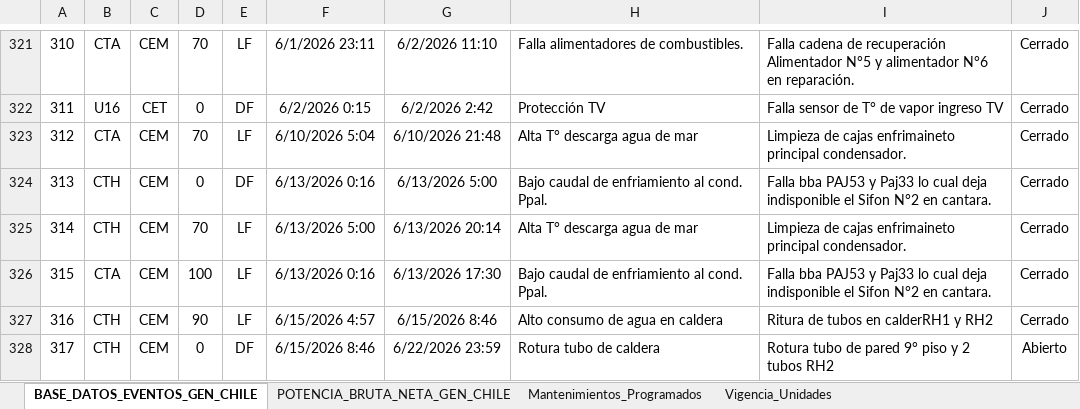
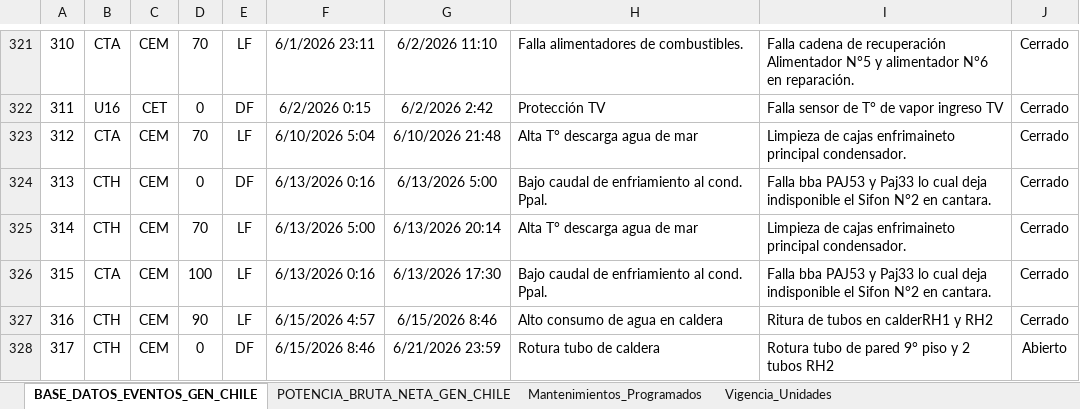
Before and after one commit to auxchecho/gen-cl-indisponibilidad, an Excel workbook: Base_Dato_Indisponibilidad_GEN_CL.xlsx, sheet BASE_DATOS_EVENTOS_GEN_CHILE, drawn as a sheet; only a part is shown, gaps mark what is left out; values as stored, in another font and other column widths than the file's, no borders; charts and pictures and table styles not drawn; the diff names each change by its address in the sheet, - before the commit and + after, or states it on an @@ line.

Commit message:
Actualización automática desde SharePoint

```diff
--- a/Base_Dato_Indisponibilidad_GEN_CL.xlsx (sheet BASE_DATOS_EVENTOS_GEN_CHILE)
+++ b/Base_Dato_Indisponibilidad_GEN_CL.xlsx (sheet BASE_DATOS_EVENTOS_GEN_CHILE)
-G328: 6/22/2026 23:59
+G328: 6/21/2026 23:59
```
